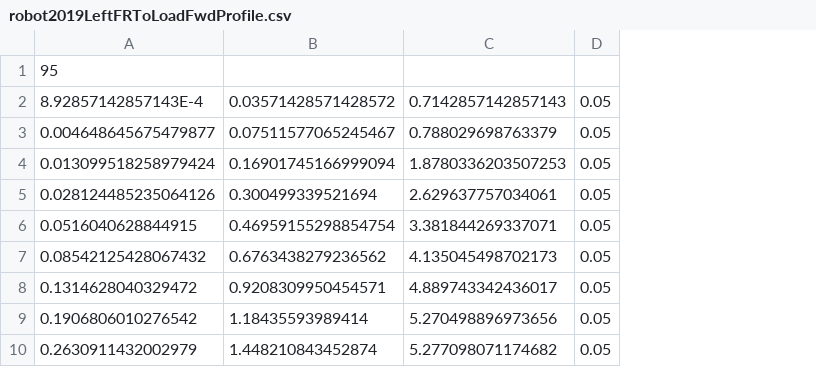
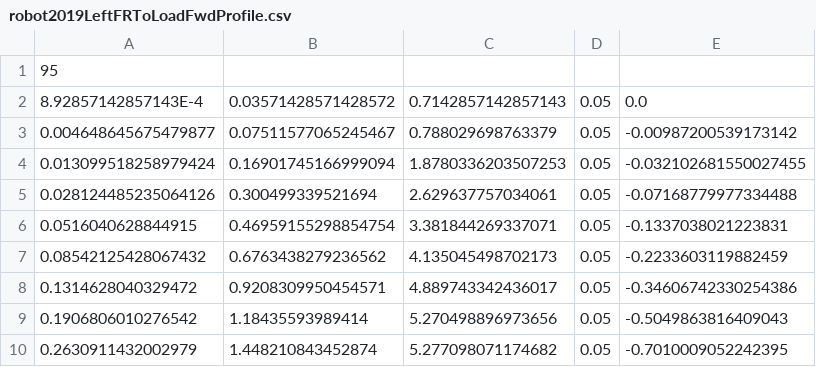
Before and after one commit to blair-robot-project/robot2020, a CSV file: src/main/resources/robot2019LeftFRToLoadFwdProfile.csv, drawn as a sheet; only a part is shown; the diff names each change by its address in the sheet, - before the commit and + after, or states it on an @@ line.

```diff
--- a/src/main/resources/robot2019LeftFRToLoadFwdProfile.csv
+++ b/src/main/resources/robot2019LeftFRToLoadFwdProfile.csv
+column E, rows 2-10: 0.0 | -0.00987200539173142 | -0.032102681550027455 | -0.07168779977334488 | -0.1337038021223831 | -0.2233603119882459 | -0.34606742330254386 | -0.5049863816409043 | -0.7010009052242395
```
Also changed, not shown: src/main/resources/robot2019LeftLoadToLFProfile.csv, src/main/resources/robot2019LeftLoadToRFProfile.csv, 51 other files.
